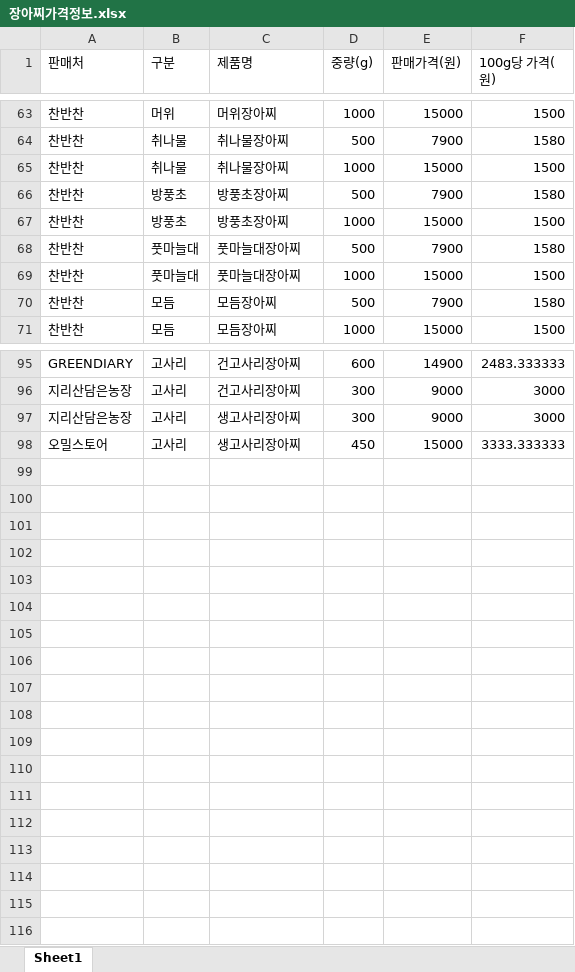
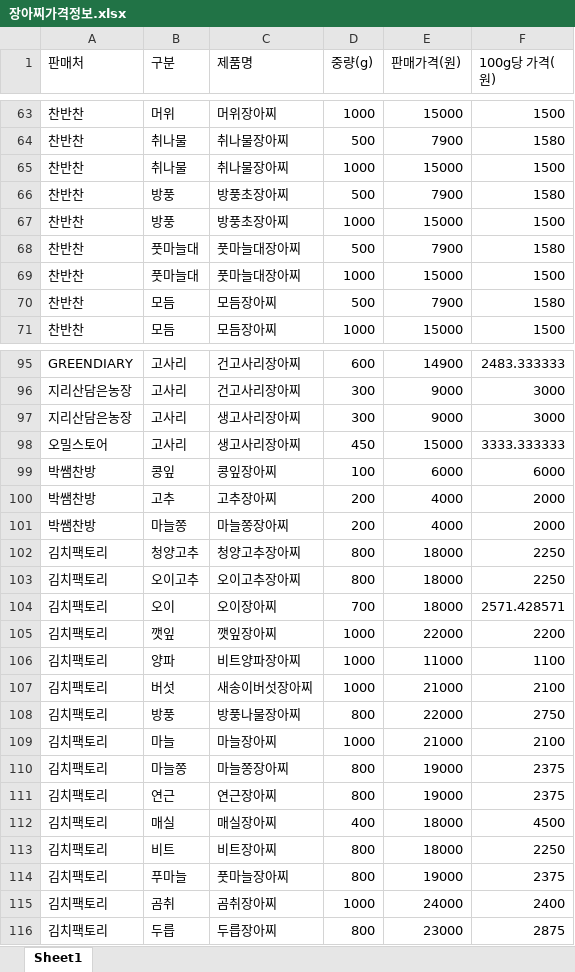
Before and after one commit to DONGRYEOLLEE1/PYTHON, an Excel workbook: 장아찌가격정보.xlsx, sheet Sheet1, drawn as a sheet; only a part is shown, gaps mark what is left out; values as stored, in another font and other column widths than the file's, no borders; the diff names each change by its address in the sheet, - before the commit and + after, or states it on an @@ line.

```diff
--- a/장아찌가격정보.xlsx (sheet Sheet1)
+++ b/장아찌가격정보.xlsx (sheet Sheet1)
-B66:B67 (구분): 방풍초
+B66:B67 (구분): 방풍
+row 99: 박쌤찬방 | 콩잎 | 콩잎장아찌 | 100 | 6000 | 6000
+row 100: 박쌤찬방 | 고추 | 고추장아찌 | 200 | 4000 | 2000
+row 101: 박쌤찬방 | 마늘쫑 | 마늘쫑장아찌 | 200 | 4000 | 2000
+row 102: 김치팩토리 | 청양고추 | 청양고추장아찌 | 800 | 18000 | 2250
+row 103: 김치팩토리 | 오이고추 | 오이고추장아찌 | 800 | 18000 | 2250
+row 104: 김치팩토리 | 오이 | 오이장아찌 | 700 | 18000 | 2571.428571
+row 105: 김치팩토리 | 깻잎 | 깻잎장아찌 | 1000 | 22000 | 2200
+row 106: 김치팩토리 | 양파 | 비트양파장아찌 | 1000 | 11000 | 1100
+row 107: 김치팩토리 | 버섯 | 새송이버섯장아찌 | 1000 | 21000 | 2100
+row 108: 김치팩토리 | 방풍 | 방풍나물장아찌 | 800 | 22000 | 2750
+row 109: 김치팩토리 | 마늘 | 마늘장아찌 | 1000 | 21000 | 2100
+row 110: 김치팩토리 | 마늘쫑 | 마늘쫑장아찌 | 800 | 19000 | 2375
+row 111: 김치팩토리 | 연근 | 연근장아찌 | 800 | 19000 | 2375
+row 112: 김치팩토리 | 매실 | 매실장아찌 | 400 | 18000 | 4500
+row 113: 김치팩토리 | 비트 | 비트장아찌 | 800 | 18000 | 2250
+row 114: 김치팩토리 | 푸마늘 | 풋마늘장아찌 | 800 | 19000 | 2375
+row 115: 김치팩토리 | 곰취 | 곰취장아찌 | 1000 | 24000 | 2400
+row 116: 김치팩토리 | 두릅 | 두릅장아찌 | 800 | 23000 | 2875
```
Also changed, not shown: 5 other files.
